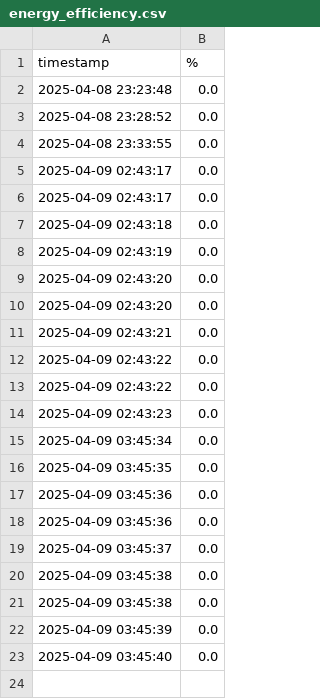
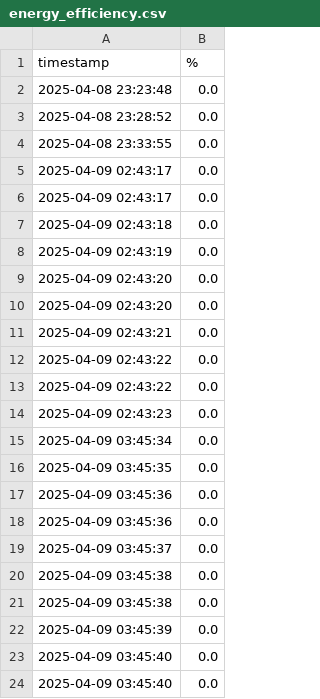
Before and after one commit to yishanlin22/electricfish, a CSV file: energy_efficiency.csv, drawn as a sheet.

Commit message:
Update energy efficiency.csv

```diff
--- a/energy_efficiency.csv
+++ b/energy_efficiency.csv
@@ -23 +23,2 @@ timestamp,%
 2025-04-09 03:45:40,0.0
+2025-04-09 03:45:40,0.0
```
